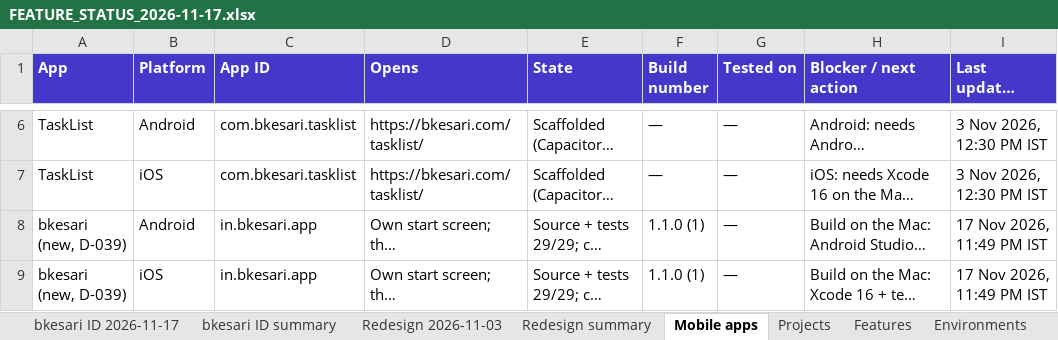
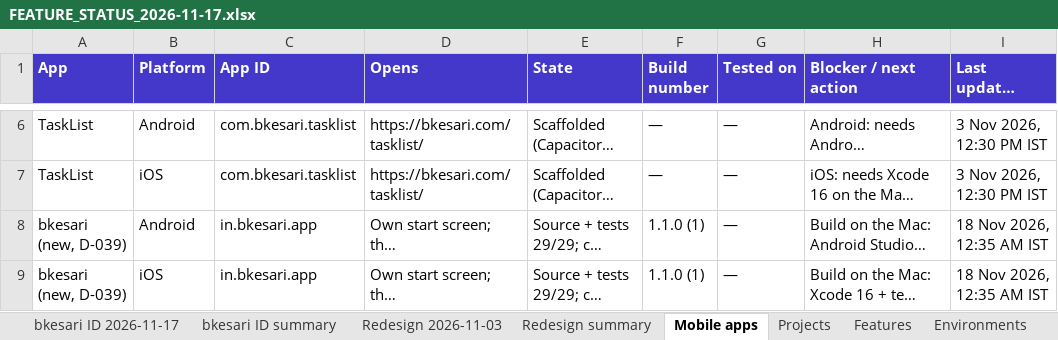
Before and after one commit to sanjaymorankar-debug/bkesari-platform, an Excel workbook: docs/FEATURE_STATUS_2026-11-17.xlsx, sheet Mobile apps, drawn as a sheet; only a part is shown, gaps mark what is left out; long unchanged cells end in …; values as stored, in another font and other column widths than the file's, no borders; the diff names each change by its address in the sheet, - before the commit and + after, or states it on an @@ line.

```diff
--- a/docs/FEATURE_STATUS_2026-11-17.xlsx (sheet Mobile apps)
+++ b/docs/FEATURE_STATUS_2026-11-17.xlsx (sheet Mobile apps)
-I8:I9 (Last updated (IST)): 17 Nov 2026, 11:49 PM IST
+I8:I9 (Last updated (IST)): 18 Nov 2026, 12:35 AM IST
```
Also changed, not shown: sheet bkesari ID 2026-11-17, sheet Projects, 2 other files.
